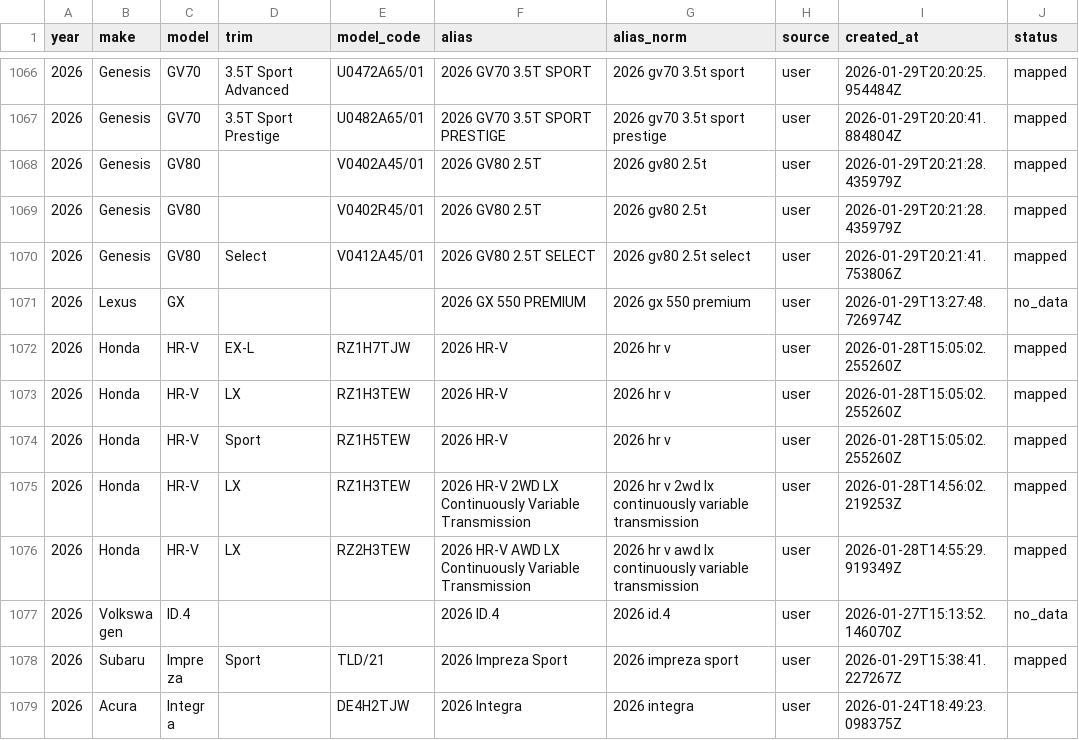
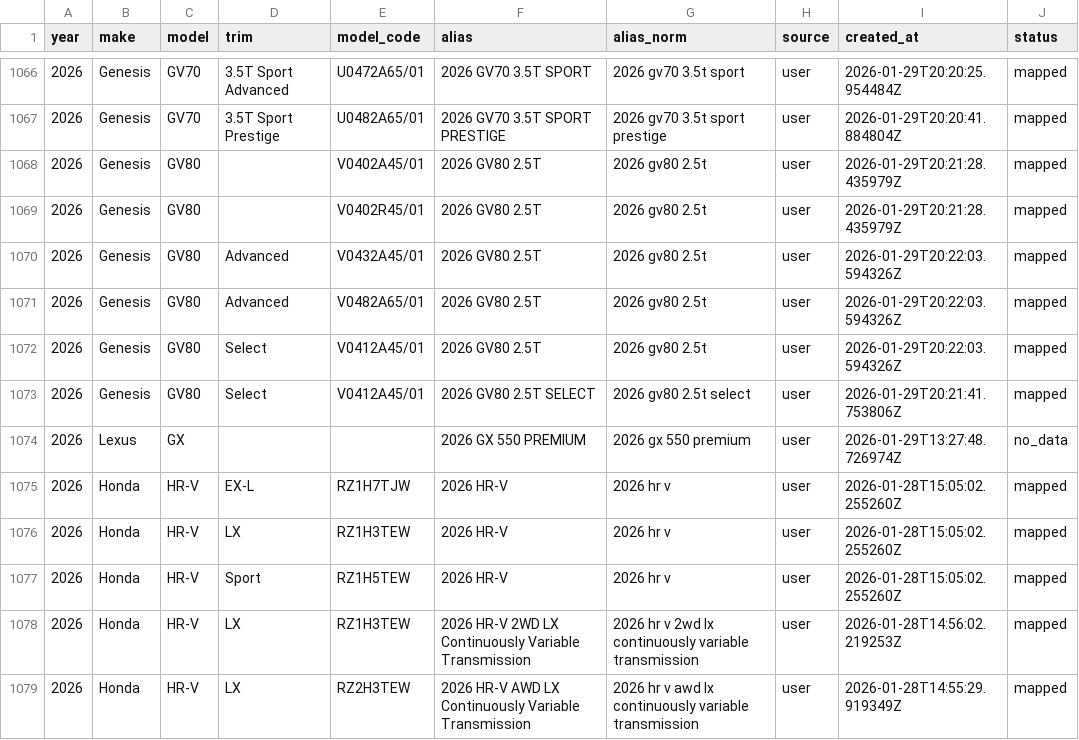
Before and after one commit to klb-text/map, a CSV file: Aliases.csv, drawn as a sheet; only a part is shown, gaps mark what is left out; the shorter side is filled out with more unchanged rows.

Commit message:
chore(mappings): upsert 3 row(s) via AFF UI - 1769718123.909211

```diff
--- a/Aliases.csv
+++ b/Aliases.csv
@@ -1069,2 +1069,5 @@ year,make,model,trim,model_code,alias,alias_norm,source,created_at,status
 2026,Genesis,GV80,,V0402R45/01,2026 GV80 2.5T,2026 gv80 2.5t,user,2026-01-29T20:21:28.435979Z,mapped
+2026,Genesis,GV80,Advanced,V0432A45/01,2026 GV80 2.5T,2026 gv80 2.5t,user,2026-01-29T20:22:03.594326Z,mapped
+2026,Genesis,GV80,Advanced,V0482A65/01,2026 GV80 2.5T,2026 gv80 2.5t,user,2026-01-29T20:22:03.594326Z,mapped
+2026,Genesis,GV80,Select,V0412A45/01,2026 GV80 2.5T,2026 gv80 2.5t,user,2026-01-29T20:22:03.594326Z,mapped
 2026,Genesis,GV80,Select,V0412A45/01,2026 GV80 2.5T SELECT,2026 gv80 2.5t select,user,2026-01-29T20:21:41.753806Z,mapped
```
